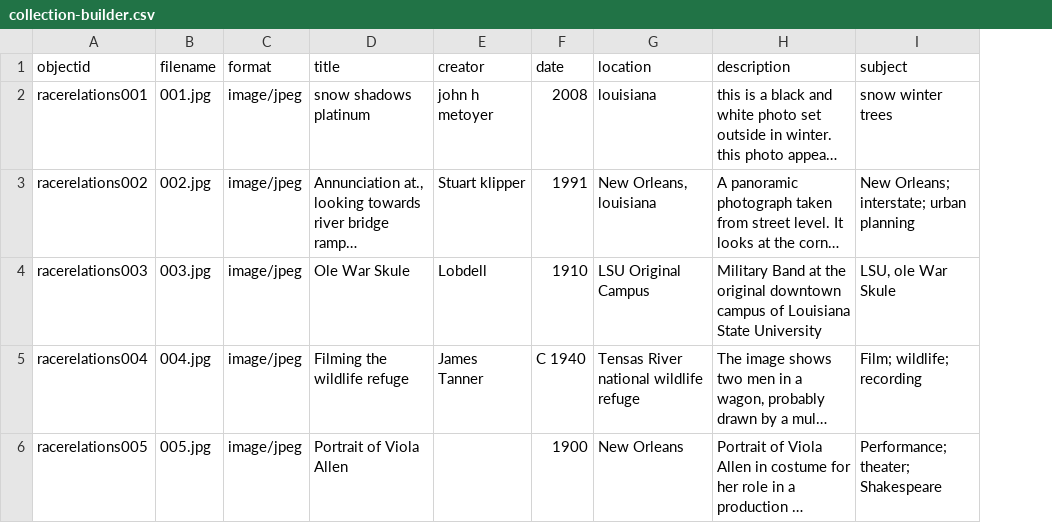
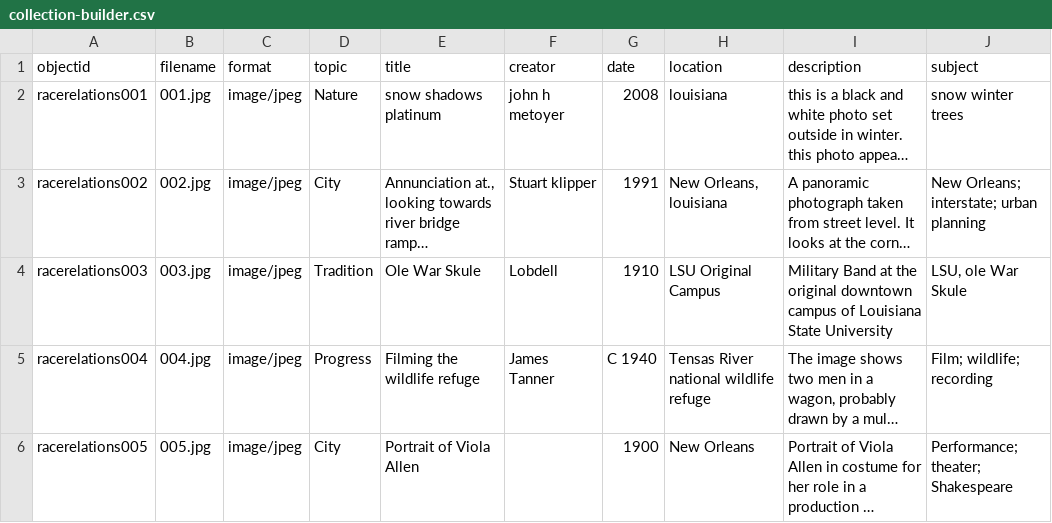
Before and after one commit to leeuhDunkin/digital-collection-builder, a CSV file: _data/collection-builder.csv, drawn as a sheet; long unchanged cells end in …; the diff names each change by its address in the sheet, - before the commit and + after, or states it on an @@ line.

Commit message:
Update collection-builder.csv

```diff
--- a/_data/collection-builder.csv
+++ b/_data/collection-builder.csv
+column D (topic), rows 2-6: Nature | City | Tradition | Progress | City
```
